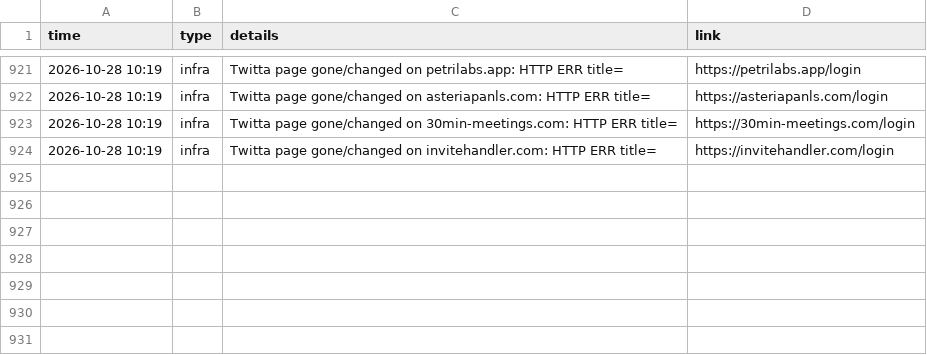
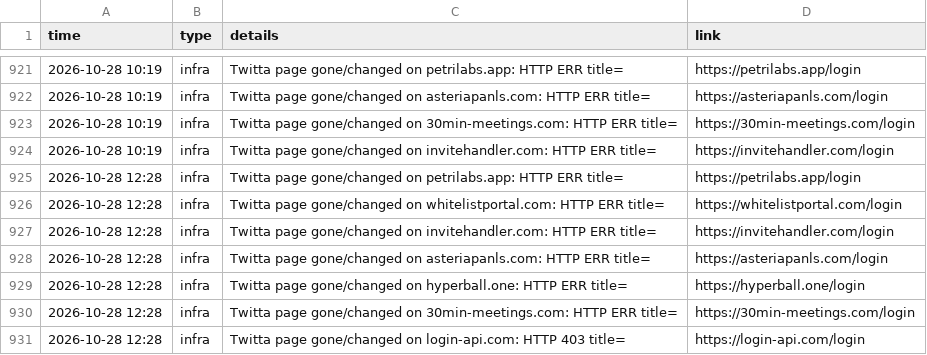
Before and after one commit to Dutchosintguy/X-phising-campaign-monitor, a CSV file: data/alerts.csv, drawn as a sheet; only a part is shown, gaps mark what is left out.

```diff
--- a/data/alerts.csv
+++ b/data/alerts.csv
@@ -924 +924,8 @@ time,type,details,link
 2026-10-28 10:19,infra,Twitta page gone/changed on invitehandler.com: HTTP ERR title=,https://invitehandler.com/login
+2026-10-28 12:28,infra,Twitta page gone/changed on petrilabs.app: HTTP ERR title=,https://petrilabs.app/login
+2026-10-28 12:28,infra,Twitta page gone/changed on whitelistportal.com: HTTP ERR title=,https://whitelistportal.com/login
+2026-10-28 12:28,infra,Twitta page gone/changed on invitehandler.com: HTTP ERR title=,https://invitehandler.com/login
+2026-10-28 12:28,infra,Twitta page gone/changed on asteriapanls.com: HTTP ERR title=,https://asteriapanls.com/login
+2026-10-28 12:28,infra,Twitta page gone/changed on hyperball.one: HTTP ERR title=,https://hyperball.one/login
+2026-10-28 12:28,infra,Twitta page gone/changed on 30min-meetings.com: HTTP ERR title=,https://30min-meetings.com/login
+2026-10-28 12:28,infra,Twitta page gone/changed on login-api.com: HTTP 403 title=,https://login-api.com/login
```
Also changed, not shown: data/calendly_watch.csv, data/heartbeat.csv, 6 other files.
